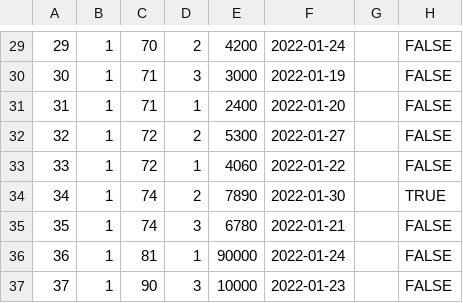
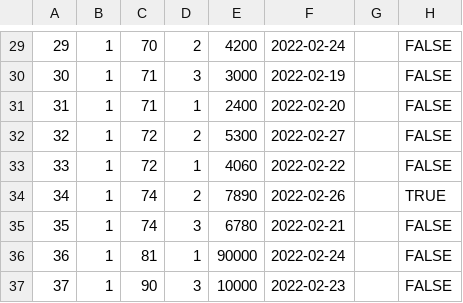
Before and after one commit to yakaaaan11/MeotoKakeibo, a CSV file: db/pay.csv, drawn as a sheet; only a part is shown, gaps mark what is left out; the diff covers the shown part only.

```diff
--- a/db/pay.csv
+++ b/db/pay.csv
@@ -29,9 +29,9 @@
-29,1,70,2,4200,2022-01-24,,FALSE
-30,1,71,3,3000,2022-01-19,,FALSE
-31,1,71,1,2400,2022-01-20,,FALSE
-32,1,72,2,5300,2022-01-27,,FALSE
-33,1,72,1,4060,2022-01-22,,FALSE
-34,1,74,2,7890,2022-01-30,,TRUE
-35,1,74,3,6780,2022-01-21,,FALSE
-36,1,81,1,90000,2022-01-24,,FALSE
-37,1,90,3,10000,2022-01-23,,FALSE
+29,1,70,2,4200,2022-02-24,,FALSE
+30,1,71,3,3000,2022-02-19,,FALSE
+31,1,71,1,2400,2022-02-20,,FALSE
+32,1,72,2,5300,2022-02-27,,FALSE
+33,1,72,1,4060,2022-02-22,,FALSE
+34,1,74,2,7890,2022-02-26,,TRUE
+35,1,74,3,6780,2022-02-21,,FALSE
+36,1,81,1,90000,2022-02-24,,FALSE
+37,1,90,3,10000,2022-02-23,,FALSE
```
Also changed, not shown: 28 edited cells elsewhere in this file, 1 other file.
